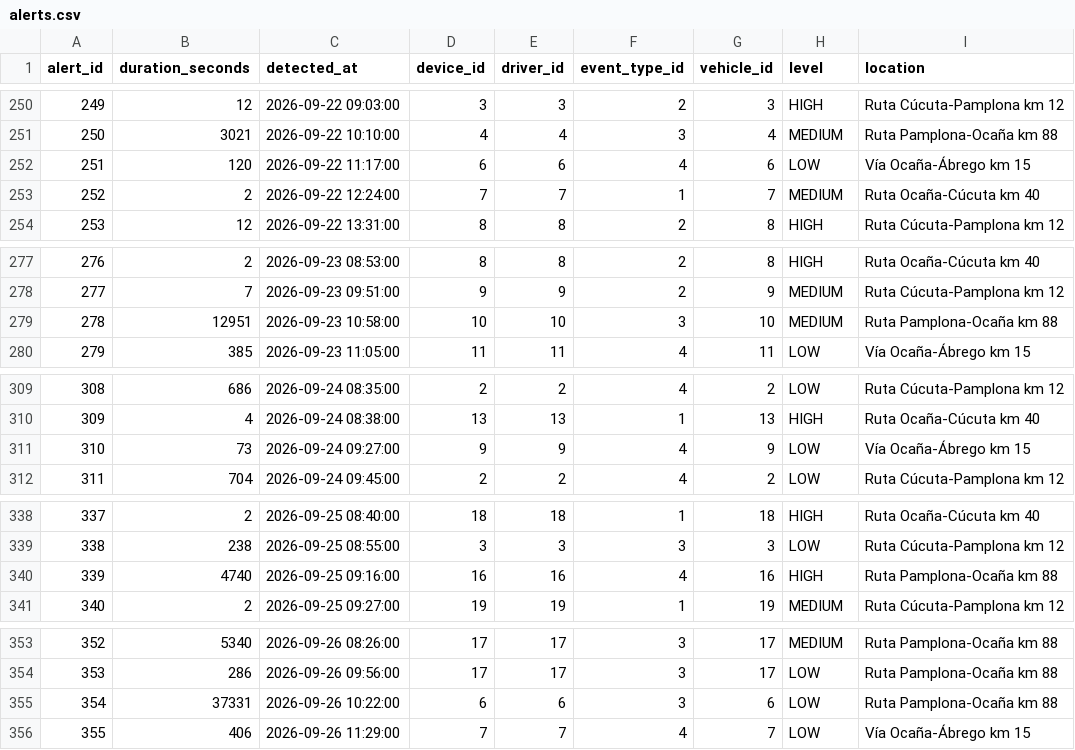
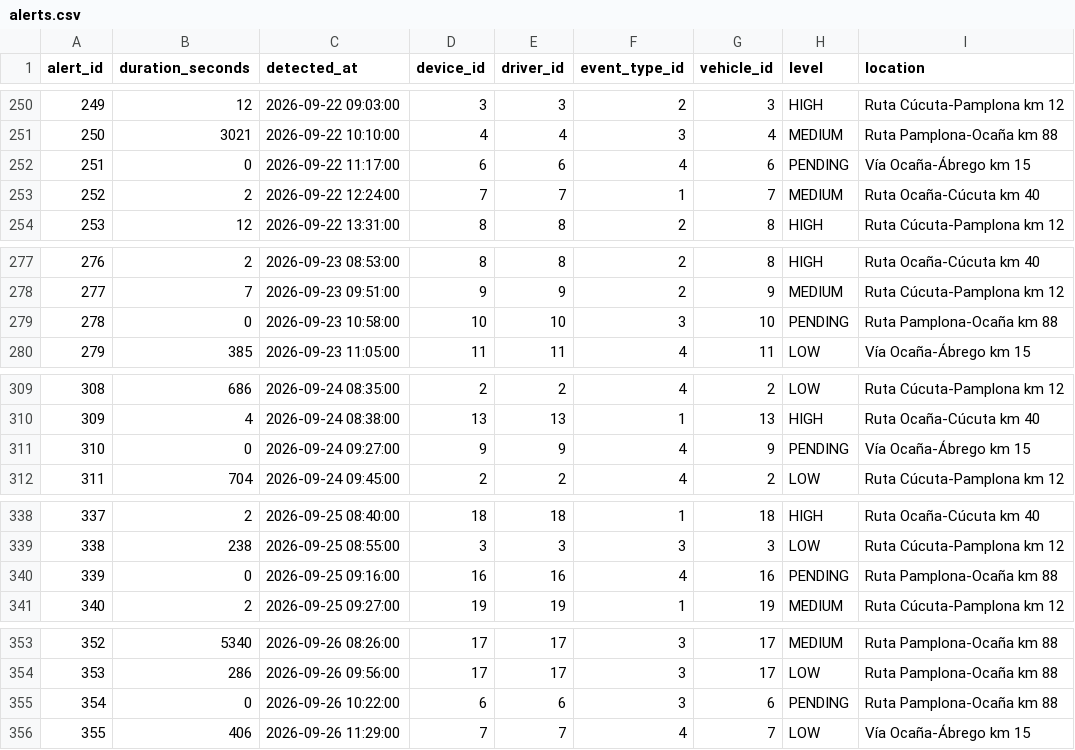
Before and after one commit to nanitabarbosa/wakedrive-database, a CSV file: dml/data/alerts.csv, drawn as a sheet; only a part is shown, gaps mark what is left out; the diff covers the shown part only.

Commit message:
Se ajusta cantidad de alertas PENDING

```diff
--- a/dml/data/alerts.csv
+++ b/dml/data/alerts.csv
@@ -251,3 +251,3 @@ alert_id,duration_seconds,detected_at,device_id,driver_id,event_type_id,vehicle_
 250,3021,2026-09-22 10:10:00,4,4,3,4,MEDIUM,Ruta Pamplona-Ocaña km 88
-251,120,2026-09-22 11:17:00,6,6,4,6,LOW,Vía Ocaña-Ábrego km 15
+251,0,2026-09-22 11:17:00,6,6,4,6,PENDING,Vía Ocaña-Ábrego km 15
 252,2,2026-09-22 12:24:00,7,7,1,7,MEDIUM,Ruta Ocaña-Cúcuta km 40
@@ -278,3 +278,3 @@ alert_id,duration_seconds,detected_at,device_id,driver_id,event_type_id,vehicle_
 277,7,2026-09-23 09:51:00,9,9,2,9,MEDIUM,Ruta Cúcuta-Pamplona km 12
-278,12951,2026-09-23 10:58:00,10,10,3,10,MEDIUM,Ruta Pamplona-Ocaña km 88
+278,0,2026-09-23 10:58:00,10,10,3,10,PENDING,Ruta Pamplona-Ocaña km 88
 279,385,2026-09-23 11:05:00,11,11,4,11,LOW,Vía Ocaña-Ábrego km 15
@@ -310,3 +310,3 @@ alert_id,duration_seconds,detected_at,device_id,driver_id,event_type_id,vehicle_
 309,4,2026-09-24 08:38:00,13,13,1,13,HIGH,Ruta Ocaña-Cúcuta km 40
-310,73,2026-09-24 09:27:00,9,9,4,9,LOW,Vía Ocaña-Ábrego km 15
+310,0,2026-09-24 09:27:00,9,9,4,9,PENDING,Vía Ocaña-Ábrego km 15
 311,704,2026-09-24 09:45:00,2,2,4,2,LOW,Ruta Cúcuta-Pamplona km 12
@@ -339,3 +339,3 @@ alert_id,duration_seconds,detected_at,device_id,driver_id,event_type_id,vehicle_
 338,238,2026-09-25 08:55:00,3,3,3,3,LOW,Ruta Cúcuta-Pamplona km 12
-339,4740,2026-09-25 09:16:00,16,16,4,16,HIGH,Ruta Pamplona-Ocaña km 88
+339,0,2026-09-25 09:16:00,16,16,4,16,PENDING,Ruta Pamplona-Ocaña km 88
 340,2,2026-09-25 09:27:00,19,19,1,19,MEDIUM,Ruta Cúcuta-Pamplona km 12
@@ -354,3 +354,3 @@ alert_id,duration_seconds,detected_at,device_id,driver_id,event_type_id,vehicle_
 353,286,2026-09-26 09:56:00,17,17,3,17,LOW,Ruta Pamplona-Ocaña km 88
-354,37331,2026-09-26 10:22:00,6,6,3,6,LOW,Ruta Pamplona-Ocaña km 88
+354,0,2026-09-26 10:22:00,6,6,3,6,PENDING,Ruta Pamplona-Ocaña km 88
 355,406,2026-09-26 11:29:00,7,7,4,7,LOW,Vía Ocaña-Ábrego km 15
```
Also changed, not shown: 70 edited cells elsewhere in this file.
